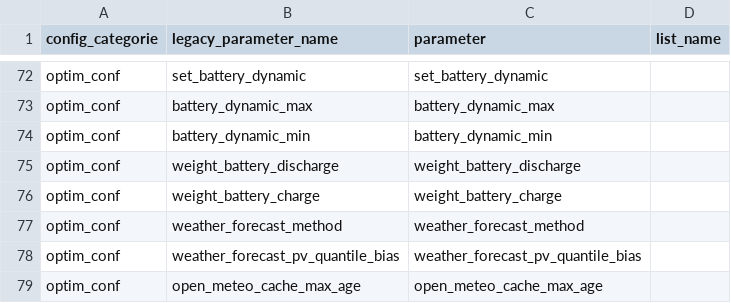
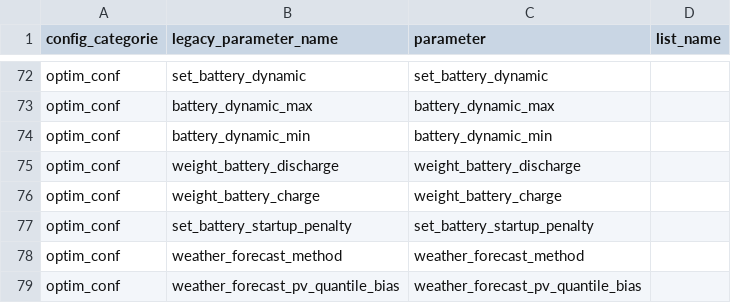
Before and after one commit to GridEnforcer/emhass, a CSV file: src/emhass/data/associations.csv, drawn as a sheet; only a part is shown, gaps mark what is left out; the shorter side is filled out with more unchanged rows.

```diff
--- a/src/emhass/data/associations.csv
+++ b/src/emhass/data/associations.csv
@@ -76,2 +76,3 @@ optim_conf,weight_battery_discharge,weight_battery_discharge
 optim_conf,weight_battery_charge,weight_battery_charge
+optim_conf,set_battery_startup_penalty,set_battery_startup_penalty
 optim_conf,weather_forecast_method,weather_forecast_method
```
Also changed, not shown: 6 other files.
